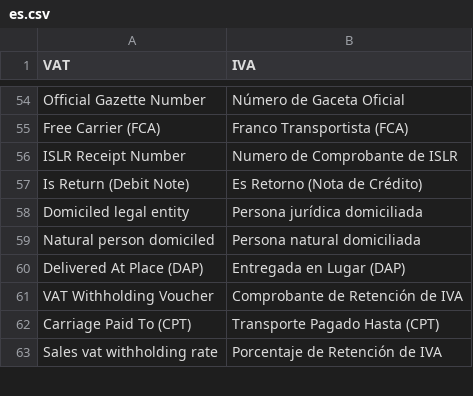
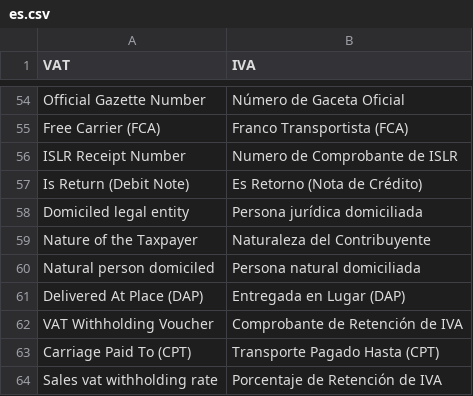
Before and after one commit to dev-alex04/l10n_ve, a CSV file: l10n_ve/translations/es.csv, drawn as a sheet; only a part is shown, gaps mark what is left out; the diff names each change by its address in the sheet, - before the commit and + after, or states it on an @@ line.

```diff
--- a/l10n_ve/translations/es.csv
+++ b/l10n_ve/translations/es.csv
+row 59: Nature of the Taxpayer | Naturaleza del Contribuyente
```
Also changed, not shown: 3 other files.
